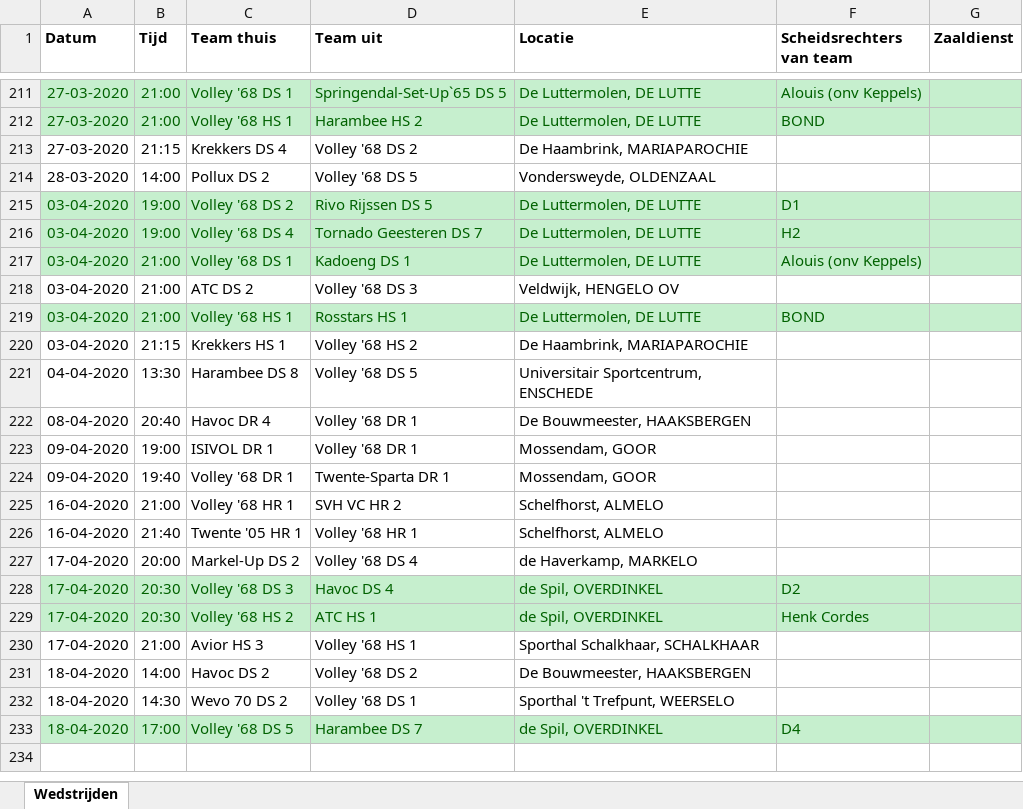
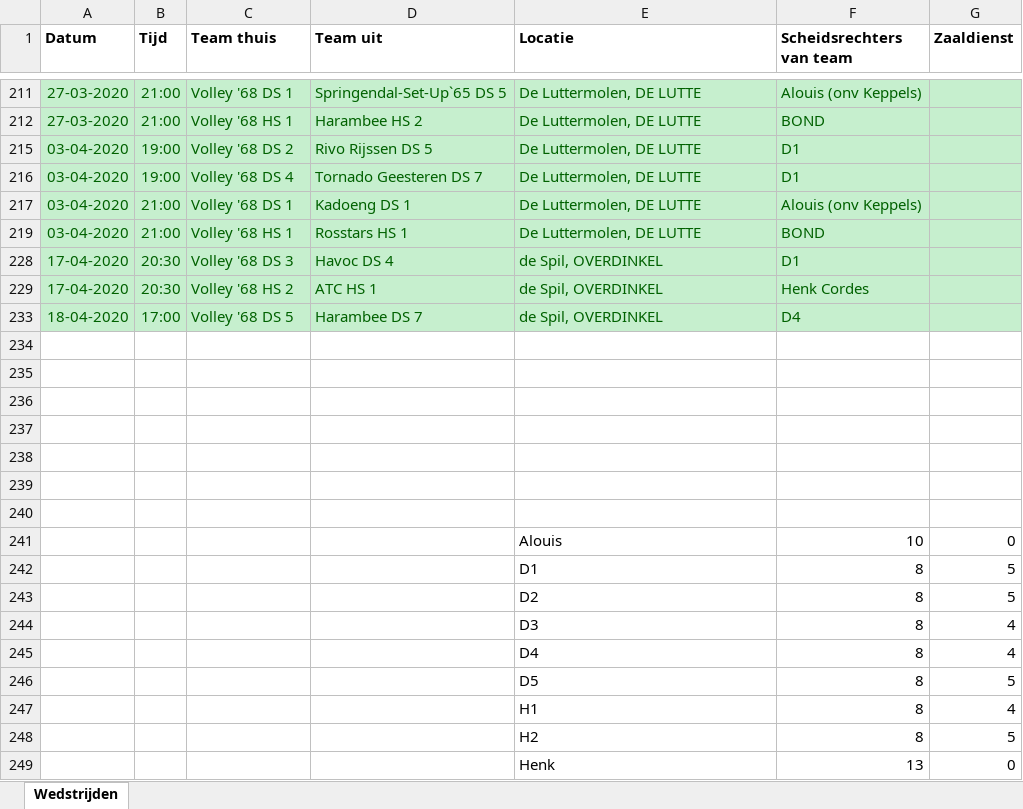
Before and after one commit to bruuteuzius/volleybalwedstrijdschema, an Excel workbook: Thuiswedstrijden.xlsx, sheet Wedstrijden, drawn as a sheet; only a part is shown, gaps mark what is left out; values as stored, in another font and other column widths than the file's, no borders; removed rows and columns are numbered as before the commit, all else as after; the diff covers the shown part only; the diff names each change by its address in the sheet, - before the commit and + after, or states it on an @@ line.

Commit message:
heren 2 moest 2wedstrijden fluiten tijdens hun eigen uitwedstrijd

```diff
--- a/Thuiswedstrijden.xlsx (sheet Wedstrijden)
+++ b/Thuiswedstrijden.xlsx (sheet Wedstrijden)
@@ row 213 hidden: 27-03-2020 | 21:15 | Krekkers DS 4 | Volley '68 DS 2 | De Haambrink, MARIAPAROCHIE @@
@@ row 214 hidden: 28-03-2020 | 14:00 | Pollux DS 2 | Volley '68 DS 5 | Vondersweyde, OLDENZAAL @@
-F216 (Scheidsrechters van team): H2
+F216 (Scheidsrechters van team): D1
@@ row 218 hidden: 03-04-2020 | 21:00 | ATC DS 2 | Volley '68 DS 3 | Veldwijk, HENGELO OV @@
@@ row 220 hidden: 03-04-2020 | 21:15 | Krekkers HS 1 | Volley '68 HS 2 | De Haambrink, MARIAPAROCHIE @@
@@ row 221 hidden: 04-04-2020 | 13:30 | Harambee DS 8 | Volley '68 DS 5 | Universitair Sportcentrum, ENSCHEDE @@
@@ row 222 hidden: 08-04-2020 | 20:40 | Havoc DR 4 | Volley '68 DR 1 | De Bouwmeester, HAAKSBERGEN @@
@@ row 223 hidden: 09-04-2020 | 19:00 | ISIVOL DR 1 | Volley '68 DR 1 | Mossendam, GOOR @@
@@ row 224 hidden: 09-04-2020 | 19:40 | Volley '68 DR 1 | Twente-Sparta DR 1 | Mossendam, GOOR @@
@@ row 225 hidden: 16-04-2020 | 21:00 | Volley '68 HR 1 | SVH VC HR 2 | Schelfhorst, ALMELO @@
@@ row 226 hidden: 16-04-2020 | 21:40 | Twente '05 HR 1 | Volley '68 HR 1 | Schelfhorst, ALMELO @@
@@ row 227 hidden: 17-04-2020 | 20:00 | Markel-Up DS 2 | Volley '68 DS 4 | de Haverkamp, MARKELO @@
-F228 (Scheidsrechters van team): D2
+F228 (Scheidsrechters van team): D1
@@ row 230 hidden: 17-04-2020 | 21:00 | Avior HS 3 | Volley '68 HS 1 | Sporthal Schalkhaar, SCHALKHAAR @@
@@ row 231 hidden: 18-04-2020 | 14:00 | Havoc DS 2 | Volley '68 DS 2 | De Bouwmeester, HAAKSBERGEN @@
@@ row 232 hidden: 18-04-2020 | 14:30 | Wevo 70 DS 2 | Volley '68 DS 1 | Sporthal 't Trefpunt, WEERSELO @@
+row 234: (empty)
+row 235: (empty)
+row 236: (empty)
+row 237: (empty)
+row 238: (empty)
+row 239: (empty)
+row 240: (empty)
+row 241:  |  |  |  | Alouis | 10 | 0
+row 242:  |  |  |  | D1 | 8 | 5
+row 243:  |  |  |  | D2 | 8 | 5
+row 244:  |  |  |  | D3 | 8 | 4
+row 245:  |  |  |  | D4 | 8 | 4
+row 246:  |  |  |  | D5 | 8 | 5
+row 247:  |  |  |  | H1 | 8 | 4
+row 248:  |  |  |  | H2 | 8 | 5
+row 249:  |  |  |  | Henk | 13 | 0
```
Also changed, not shown: 122 hidden or unhidden rows and 28 edited cells elsewhere in this sheet.
